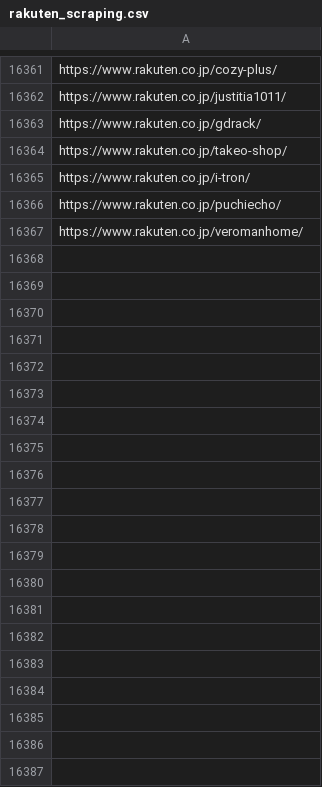
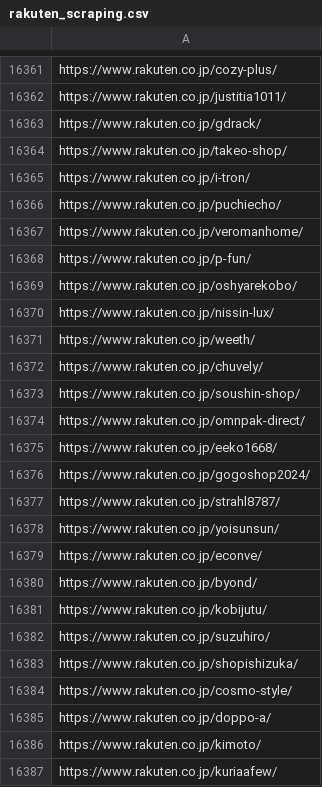
Before and after one commit to toaruman/PROLE, a CSV file: rakuten_scraping.csv, drawn as a sheet; only a part is shown, gaps mark what is left out; the diff covers the shown part only.

```diff
--- a/rakuten_scraping.csv
+++ b/rakuten_scraping.csv
@@ -16369 +16369,21 @@ https://www.rakuten.co.jp/puchiecho/
 https://www.rakuten.co.jp/veromanhome/
+https://www.rakuten.co.jp/p-fun/
+https://www.rakuten.co.jp/oshyarekobo/
+https://www.rakuten.co.jp/nissin-lux/
+https://www.rakuten.co.jp/weeth/
+https://www.rakuten.co.jp/chuvely/
+https://www.rakuten.co.jp/soushin-shop/
+https://www.rakuten.co.jp/omnpak-direct/
+https://www.rakuten.co.jp/eeko1668/
+https://www.rakuten.co.jp/gogoshop2024/
+https://www.rakuten.co.jp/strahl8787/
+https://www.rakuten.co.jp/yoisunsun/
+https://www.rakuten.co.jp/econve/
+https://www.rakuten.co.jp/byond/
+https://www.rakuten.co.jp/kobijutu/
+https://www.rakuten.co.jp/suzuhiro/
+https://www.rakuten.co.jp/shopishizuka/
+https://www.rakuten.co.jp/cosmo-style/
+https://www.rakuten.co.jp/doppo-a/
+https://www.rakuten.co.jp/kimoto/
+https://www.rakuten.co.jp/kuriaafew/
```
Also changed, not shown: 14 added rows elsewhere in this file, 1 other file.
